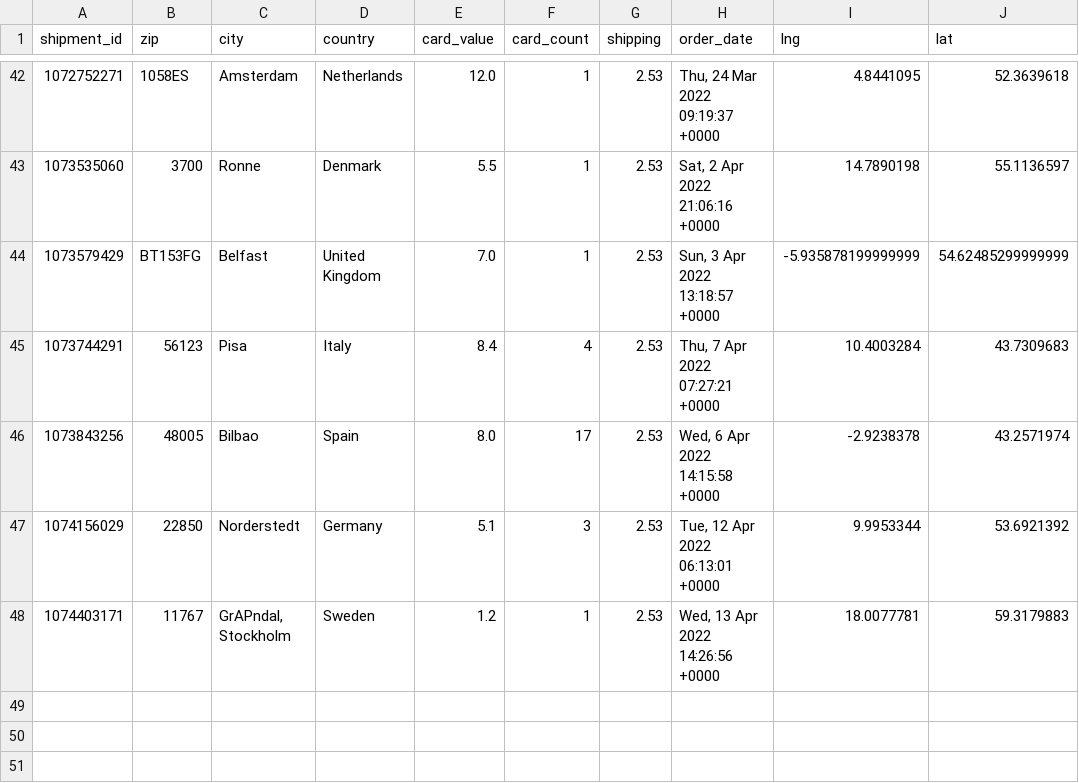
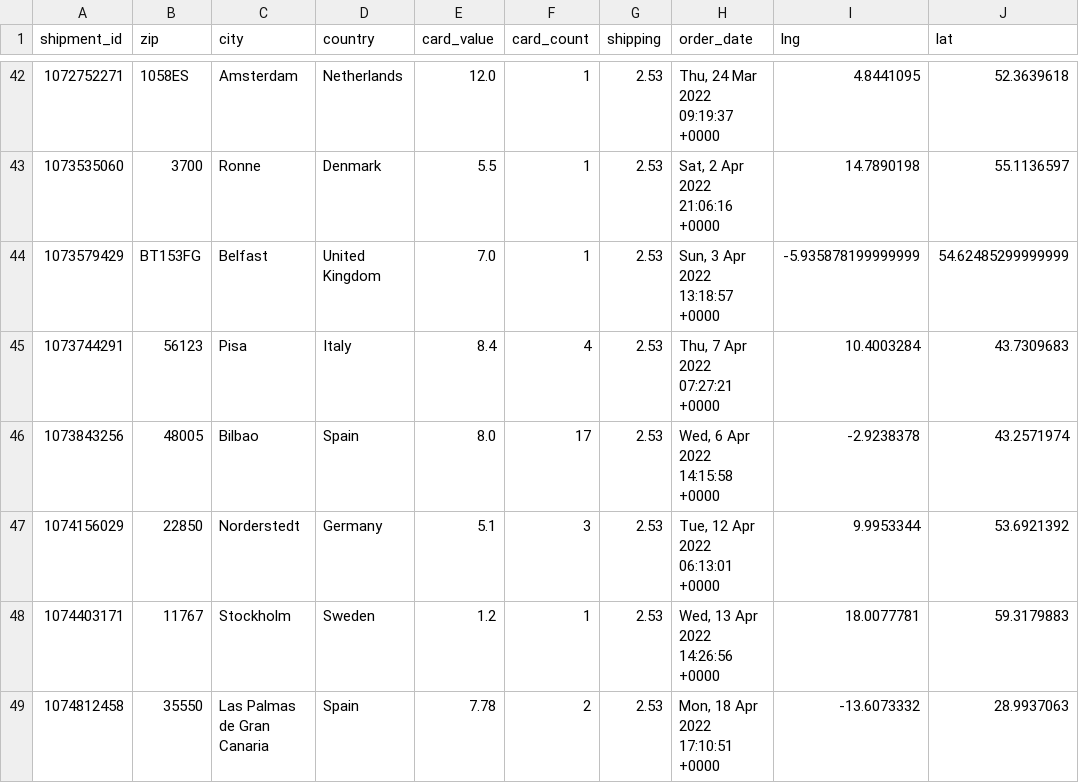
Before and after one commit to 4dcu-be/CardMap, a CSV file: data/shipped_orders.csv, drawn as a sheet; only a part is shown, gaps mark what is left out.

Commit message:
added order and updated boundaries to include canary isles.

```diff
--- a/data/shipped_orders.csv
+++ b/data/shipped_orders.csv
@@ -47,2 +47,3 @@ shipment_id,zip,city,country,card_value,card_count,shipping,order_date,lng,lat
 1074156029,22850,Norderstedt,Germany,5.1,3,2.53,"Tue, 12 Apr 2022 06:13:01 +0000",9.9953344,53.6921392
-1074403171,11767,"GrAPndal, Stockholm",Sweden,1.2,1,2.53,"Wed, 13 Apr 2022 14:26:56 +0000",18.0077781,59.3179883
+1074403171,11767,Stockholm,Sweden,1.2,1,2.53,"Wed, 13 Apr 2022 14:26:56 +0000",18.0077781,59.3179883
+1074812458,35550,Las Palmas de Gran Canaria,Spain,7.78,2,2.53,"Mon, 18 Apr 2022 17:10:51 +0000",-13.6073332,28.9937063
```
Also changed, not shown: data/orders_by_country.csv, data/orders_by_location.csv, 5 other files.
